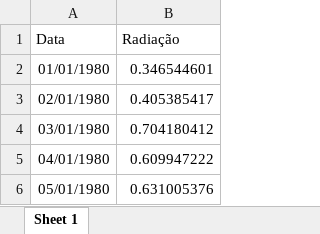
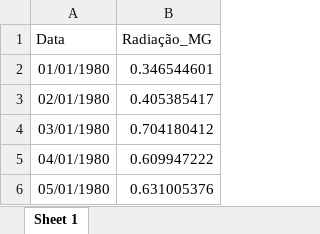
Before and after one commit to Amiung/Dados, an Excel workbook: Rad_Janaúba.xlsx, sheet Sheet 1, drawn as a sheet; only a part is shown; values as stored, in another font and other column widths than the file's, no borders; charts and pictures not drawn; the diff names each change by its address in the sheet, - before the commit and + after, or states it on an @@ line.

```diff
--- a/Rad_Janaúba.xlsx (sheet Sheet 1)
+++ b/Rad_Janaúba.xlsx (sheet Sheet 1)
-B1: Radiação
+B1: Radiação_MG
```
Also changed, not shown: charts or pictures, Dom Inocêncio_Vel.xlsx, Rad_Juazeiro.xlsx, 3 other files.
